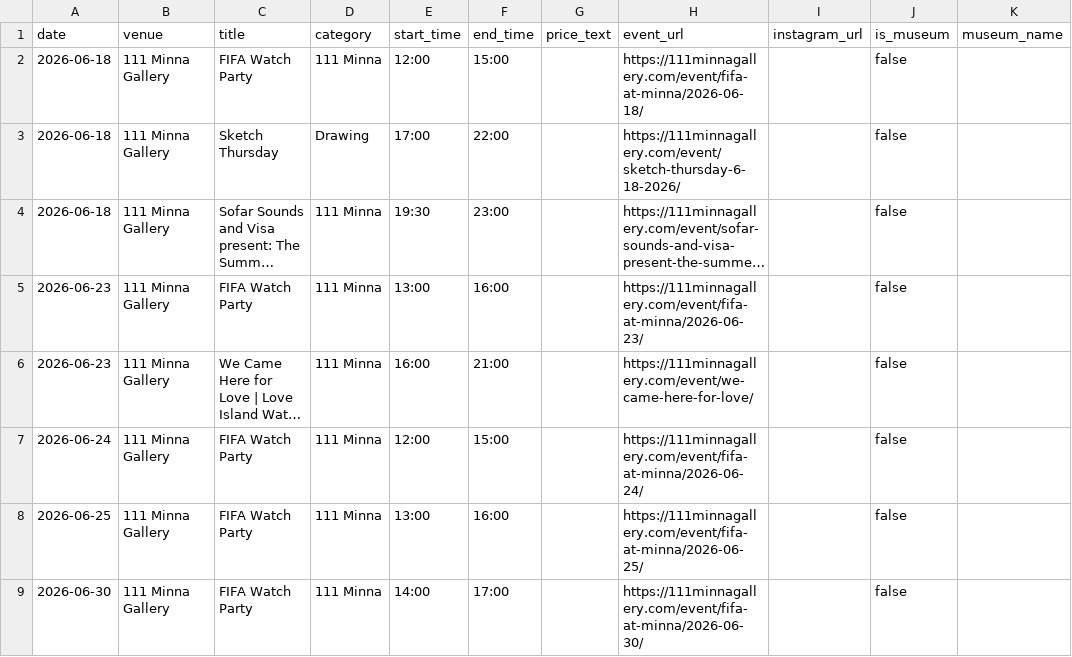
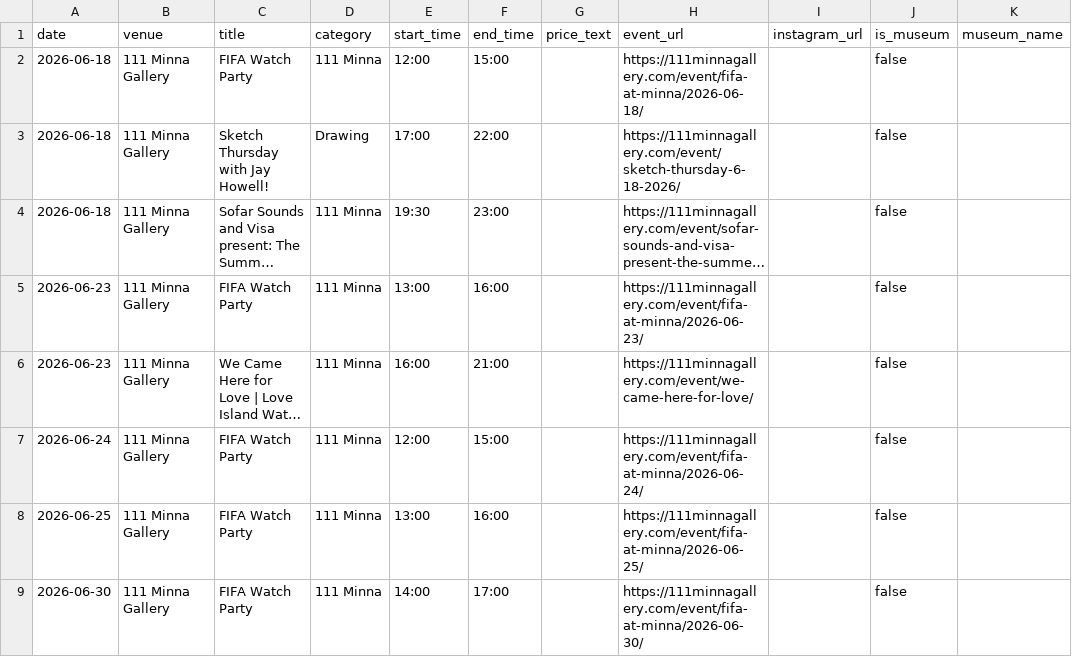
Before and after one commit to obstacleb/artlinks-data, a CSV file: minna_events.csv, drawn as a sheet; only a part is shown; long unchanged cells end in …; the diff names each change by its address in the sheet, - before the commit and + after, or states it on an @@ line.

Commit message:
Update 111 Minna events CSV

```diff
--- a/minna_events.csv
+++ b/minna_events.csv
-C3 (title): Sketch Thursday
+C3 (title): Sketch Thursday with Jay Howell!
```
